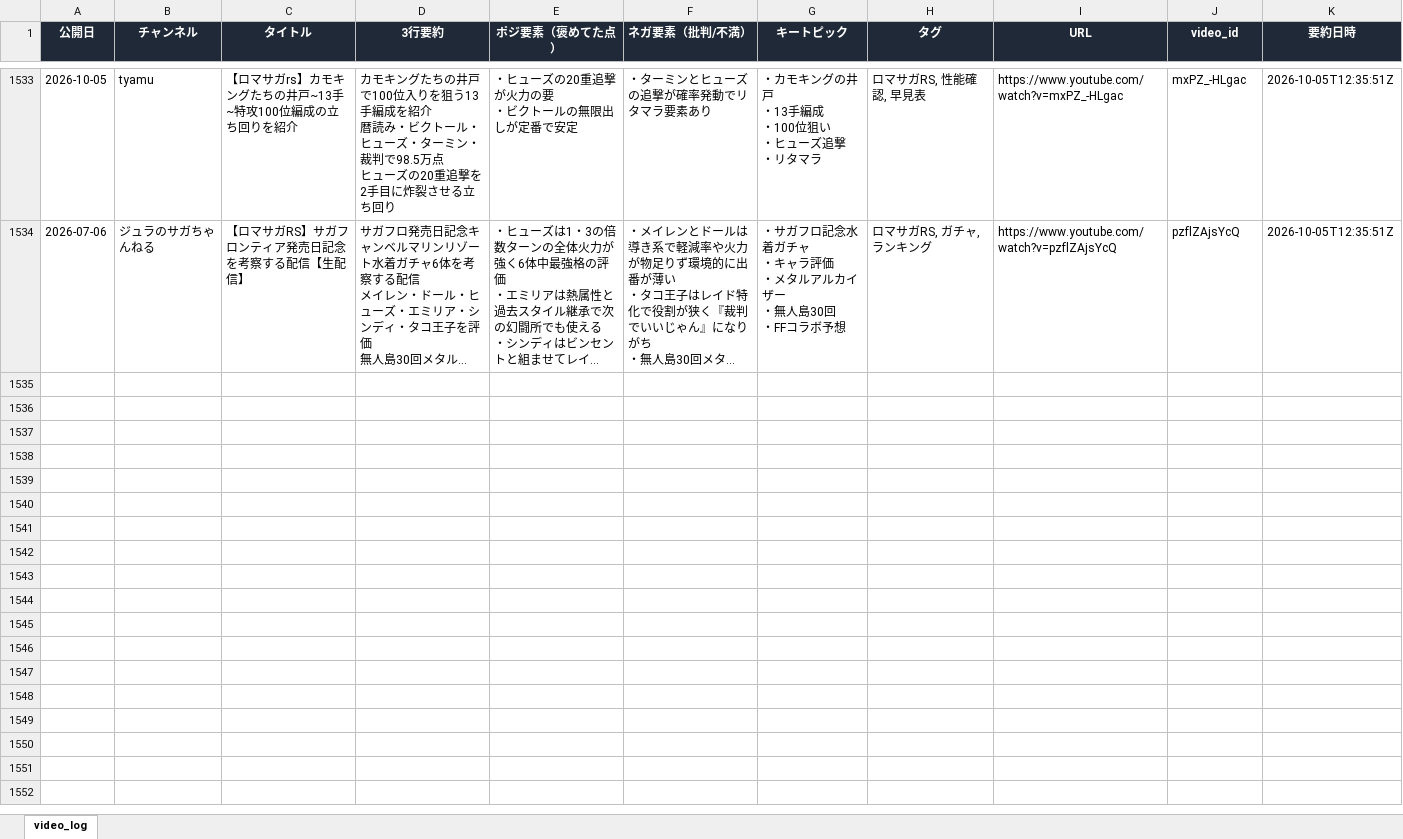
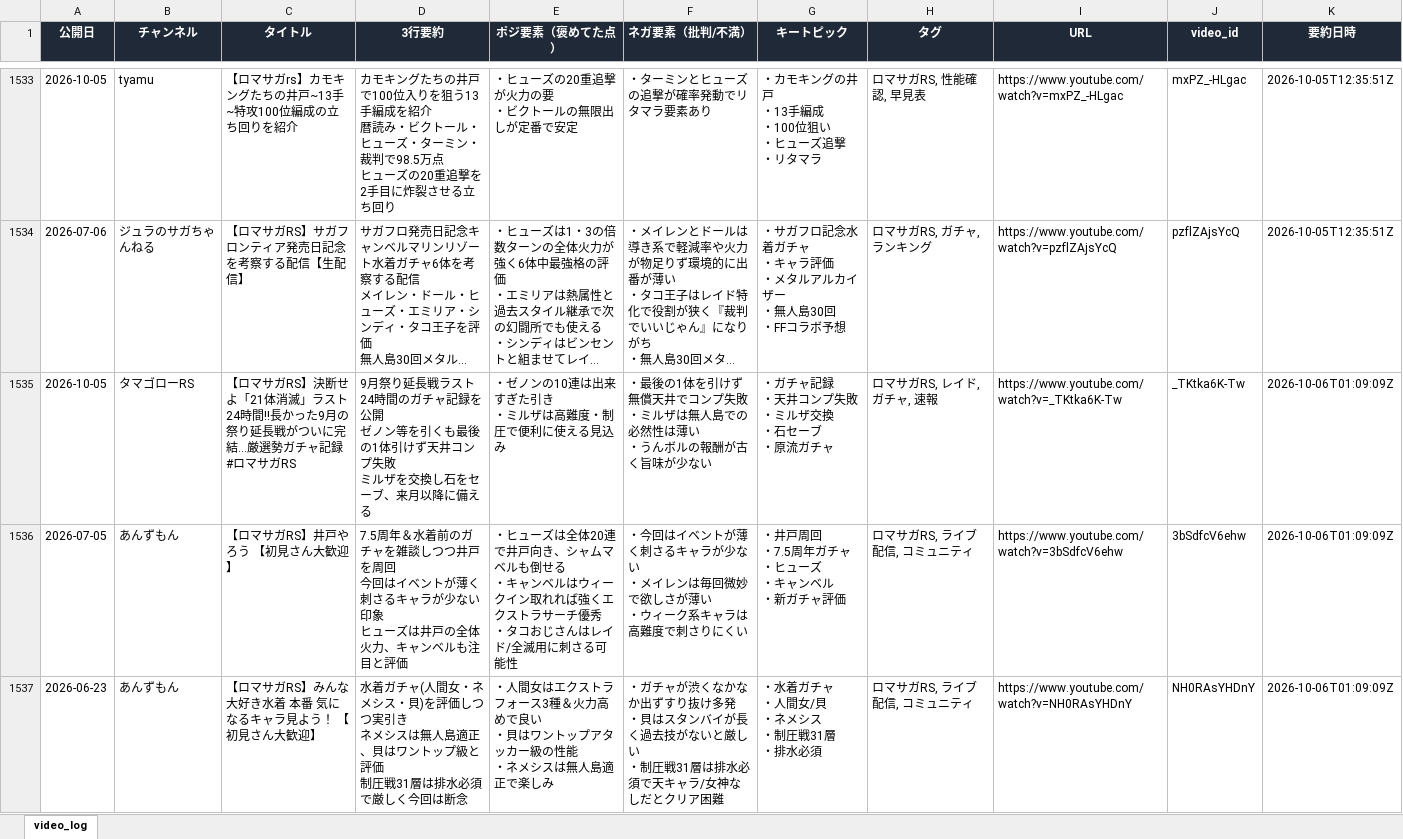
Before and after one commit to norimichitakesue2/youtube-summary, an Excel workbook: video_log.xlsx, sheet video_log, drawn as a sheet; only a part is shown, gaps mark what is left out; long unchanged cells end in …; values as stored, in another font and other column widths than the file's, no borders; ↵ is a line break in a cell; the diff covers the shown part only; the diff names each change by its address in the sheet, - before the commit and + after, or states it on an @@ line.

```diff
--- a/video_log.xlsx (sheet video_log)
+++ b/video_log.xlsx (sheet video_log)
+row 1535: 2026-10-05 | タマゴローRS | 【ロマサガRS】決断せよ「21体消滅」ラスト24時間!!長かった9月の祭り延長戦がついに完結…厳選勢ガチャ記録 #ロマサガRS | 9月祭り延長戦ラスト24時間のガチャ記録を公開 ↵ ゼノン等を引くも最後の1体引けず天井コンプ失敗 ↵ ミルザを交換し石をセーブ、来月以降に備える | ・ゼノンの10連は出来すぎた引き ↵ ・ミルザは高難度・制圧で便利に使える見込み | ・最後の1体を引けず無償天井でコンプ失敗 ↵ ・ミルザは無人島での必然性は薄い ↵ ・うんボルの報酬が古く旨味が少ない | ・ガチャ記録 ↵ ・天井コンプ失敗 ↵ ・ミルザ交換 ↵ ・石セーブ ↵ ・原流ガチャ | ロマサガRS, レイド, ガチャ, 速報 | https://www.youtube.com/watch?v=_TKtka6K-Tw | _TKtka6K-Tw | 2026-10-06T01:09:09Z
+row 1536: 2026-07-05 | あんずもん | 【ロマサガRS】井戸やろう 【初見さん大歓迎】 | 7.5周年＆水着前のガチャを雑談しつつ井戸を周回 ↵ 今回はイベントが薄く刺さるキャラが少ない印象 ↵ ヒューズは井戸の全体火力、キャンベルも注目と評価 | ・ヒューズは全体20連で井戸向き、シャムマベルも倒せる ↵ ・キャンベルはウィークイン取れれば強くエクストラサーチ優秀 ↵ ・タコおじさんはレイド/全滅用に刺さる可能性 | ・今回はイベントが薄く刺さるキャラが少ない ↵ ・メイレンは毎回微妙で欲しさが薄い ↵ ・ウィーク系キャラは高難度で刺さりにくい | ・井戸周回 ↵ ・7.5周年ガチャ ↵ ・ヒューズ ↵ ・キャンベル ↵ ・新ガチャ評価 | ロマサガRS, ライブ配信, コミュニティ | https://www.youtube.com/watch?v=3bSdfcV6ehw | 3bSdfcV6ehw | 2026-10-06T01:09:09Z
+row 1537: 2026-06-23 | あんずもん | 【ロマサガRS】みんな大好き水着 本番 気になるキャラ見よう！ 【初見さん大歓迎】 | 水着ガチャ(人間女・ネメシス・貝)を評価しつつ実引き ↵ ネメシスは無人島適正、貝はワントップ級と評価 ↵ 制圧戦31層は排水必須で厳しく今回は断念 | ・人間女はエクストラフォース3種＆火力高めで良い ↵ ・貝はワントップアタッカー級の性能 ↵ ・ネメシスは無人島適正で楽しみ | ・ガチャが渋くなかなか出ずすり抜け多発 ↵ ・貝はスタンバイが長く過去技がないと厳しい ↵ ・制圧戦31層は排水必須で天キャラ/女神なしだとクリア困難 | ・水着ガチャ ↵ ・人間女/貝 ↵ ・ネメシス ↵ ・制圧戦31層 ↵ ・排水必須 | ロマサガRS, ライブ配信, コミュニティ | https://www.youtube.com/watch?v=NH0RAsYHDnY | NH0RAsYHDnY | 2026-10-06T01:09:09Z
```
Also changed, not shown: 6 added rows elsewhere in this sheet, tweets_log.xlsx, 6 other files.
